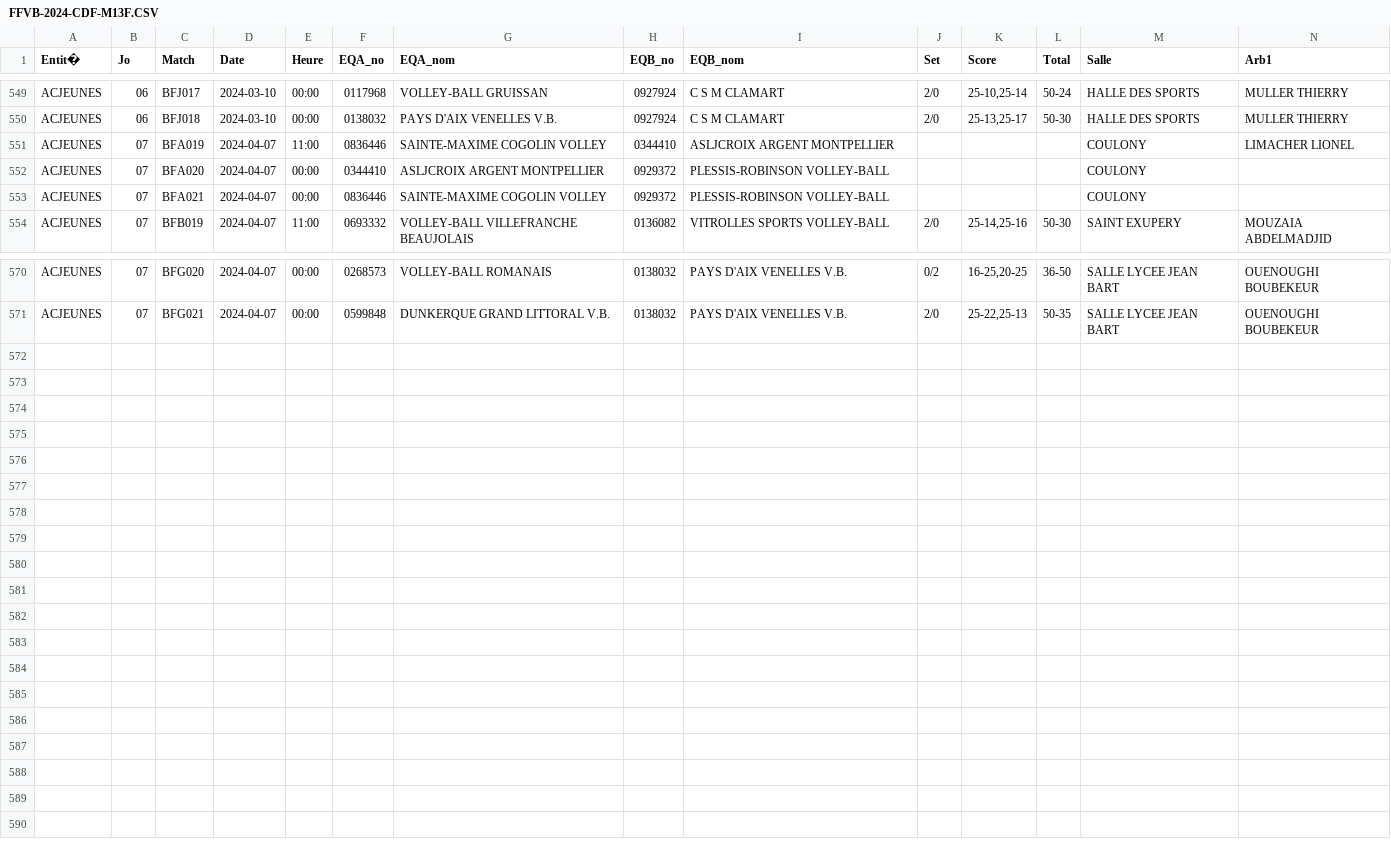
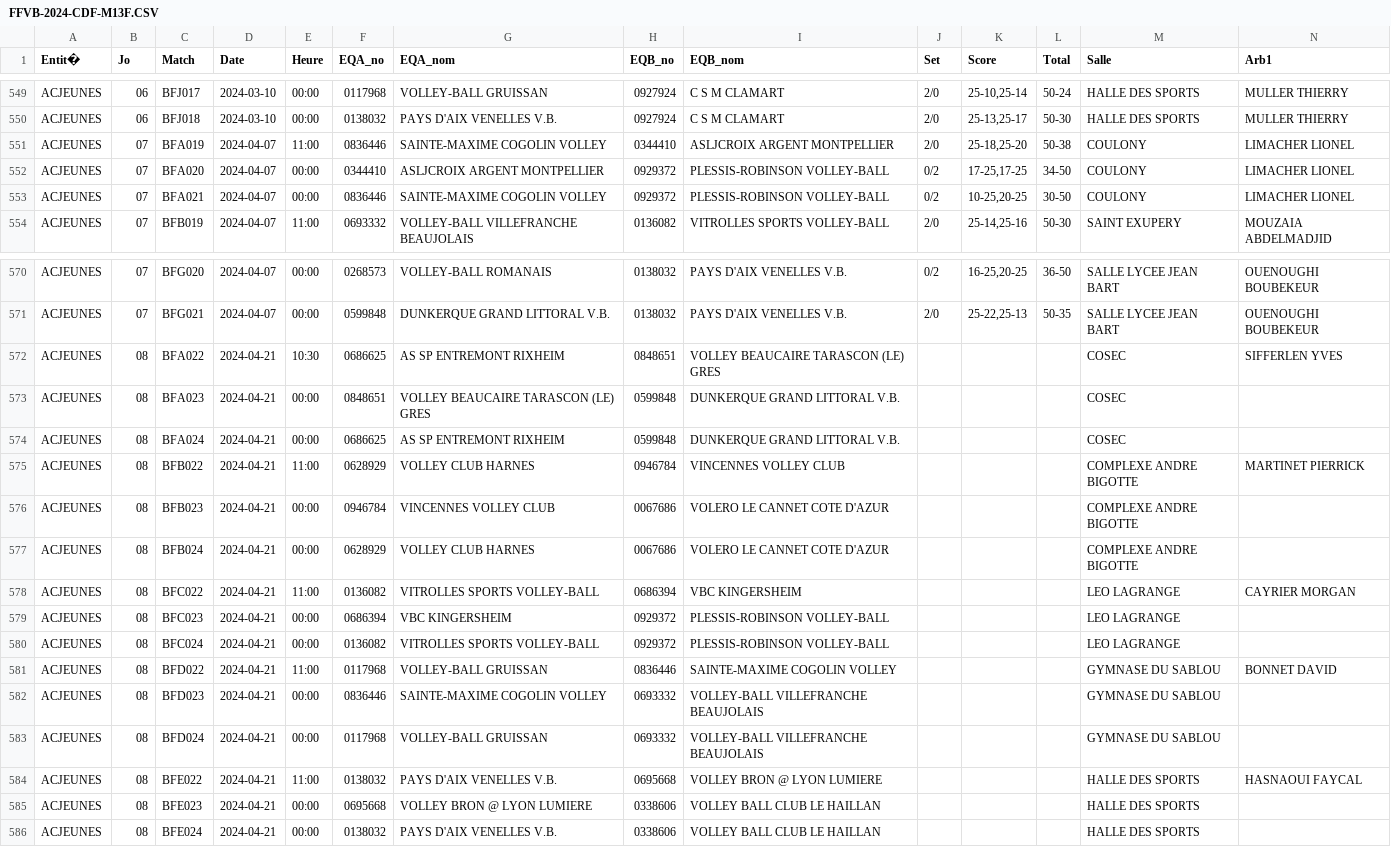
Before and after one commit to gillesdandrea/vb-stats, a CSV file: public/data/FFVB-2024-CDF-M13F.CSV, drawn as a sheet; only a part is shown, gaps mark what is left out; rows hold the shown columns only; the diff names each change by its address in the sheet, - before the commit and + after, or states it on an @@ line.

```diff
--- a/public/data/FFVB-2024-CDF-M13F.CSV
+++ b/public/data/FFVB-2024-CDF-M13F.CSV
-J551 (Set): (empty)
+J551 (Set): 2/0
-K551 (Score): (empty)
+K551 (Score): 25-18,25-20
-L551 (Total): (empty)
+L551 (Total): 50-38
-J552:J553 (Set): (empty)
+J552:J553 (Set): 0/2
-K552 (Score): (empty)
+K552 (Score): 17-25,17-25
-L552 (Total): (empty)
+L552 (Total): 34-50
-N552:N553 (Arb1): (empty)
+N552:N553 (Arb1): LIMACHER LIONEL
-K553 (Score): (empty)
+K553 (Score): 10-25,20-25
-L553 (Total): (empty)
+L553 (Total): 30-50
+row 572: ACJEUNES | 08 | BFA022 | 2024-04-21 | 10:30 | 0686625 | AS SP ENTREMONT RIXHEIM | 0848651 | VOLLEY BEAUCAIRE TARASCON (LE) GRES |  |  |  | COSEC | SIFFERLEN YVES
+row 573: ACJEUNES | 08 | BFA023 | 2024-04-21 | 00:00 | 0848651 | VOLLEY BEAUCAIRE TARASCON (LE) GRES | 0599848 | DUNKERQUE GRAND LITTORAL V.B. |  |  |  | COSEC
+row 574: ACJEUNES | 08 | BFA024 | 2024-04-21 | 00:00 | 0686625 | AS SP ENTREMONT RIXHEIM | 0599848 | DUNKERQUE GRAND LITTORAL V.B. |  |  |  | COSEC
+row 575: ACJEUNES | 08 | BFB022 | 2024-04-21 | 11:00 | 0628929 | VOLLEY CLUB HARNES | 0946784 | VINCENNES VOLLEY CLUB |  |  |  | COMPLEXE ANDRE BIGOTTE | MARTINET PIERRICK
+row 576: ACJEUNES | 08 | BFB023 | 2024-04-21 | 00:00 | 0946784 | VINCENNES VOLLEY CLUB | 0067686 | VOLERO LE CANNET COTE D'AZUR |  |  |  | COMPLEXE ANDRE BIGOTTE
+row 577: ACJEUNES | 08 | BFB024 | 2024-04-21 | 00:00 | 0628929 | VOLLEY CLUB HARNES | 0067686 | VOLERO LE CANNET COTE D'AZUR |  |  |  | COMPLEXE ANDRE BIGOTTE
+row 578: ACJEUNES | 08 | BFC022 | 2024-04-21 | 11:00 | 0136082 | VITROLLES SPORTS VOLLEY-BALL | 0686394 | VBC KINGERSHEIM |  |  |  | LEO LAGRANGE | CAYRIER MORGAN
+row 579: ACJEUNES | 08 | BFC023 | 2024-04-21 | 00:00 | 0686394 | VBC KINGERSHEIM | 0929372 | PLESSIS-ROBINSON VOLLEY-BALL |  |  |  | LEO LAGRANGE
+row 580: ACJEUNES | 08 | BFC024 | 2024-04-21 | 00:00 | 0136082 | VITROLLES SPORTS VOLLEY-BALL | 0929372 | PLESSIS-ROBINSON VOLLEY-BALL |  |  |  | LEO LAGRANGE
+row 581: ACJEUNES | 08 | BFD022 | 2024-04-21 | 11:00 | 0117968 | VOLLEY-BALL GRUISSAN | 0836446 | SAINTE-MAXIME COGOLIN VOLLEY |  |  |  | GYMNASE DU SABLOU | BONNET DAVID
+row 582: ACJEUNES | 08 | BFD023 | 2024-04-21 | 00:00 | 0836446 | SAINTE-MAXIME COGOLIN VOLLEY | 0693332 | VOLLEY-BALL VILLEFRANCHE BEAUJOLAIS |  |  |  | GYMNASE DU SABLOU
+row 583: ACJEUNES | 08 | BFD024 | 2024-04-21 | 00:00 | 0117968 | VOLLEY-BALL GRUISSAN | 0693332 | VOLLEY-BALL VILLEFRANCHE BEAUJOLAIS |  |  |  | GYMNASE DU SABLOU
+row 584: ACJEUNES | 08 | BFE022 | 2024-04-21 | 11:00 | 0138032 | PAYS D'AIX VENELLES V.B. | 0695668 | VOLLEY BRON @ LYON LUMIERE |  |  |  | HALLE DES SPORTS | HASNAOUI FAYCAL
+row 585: ACJEUNES | 08 | BFE023 | 2024-04-21 | 00:00 | 0695668 | VOLLEY BRON @ LYON LUMIERE | 0338606 | VOLLEY BALL CLUB LE HAILLAN |  |  |  | HALLE DES SPORTS
+row 586: ACJEUNES | 08 | BFE024 | 2024-04-21 | 00:00 | 0138032 | PAYS D'AIX VENELLES V.B. | 0338606 | VOLLEY BALL CLUB LE HAILLAN |  |  |  | HALLE DES SPORTS
```
Also changed, not shown: public/data/FFVB-2024-CDF-M15F.CSV, public/data/FFVB-2024-CDF-M15M.CSV, 2 other files.
